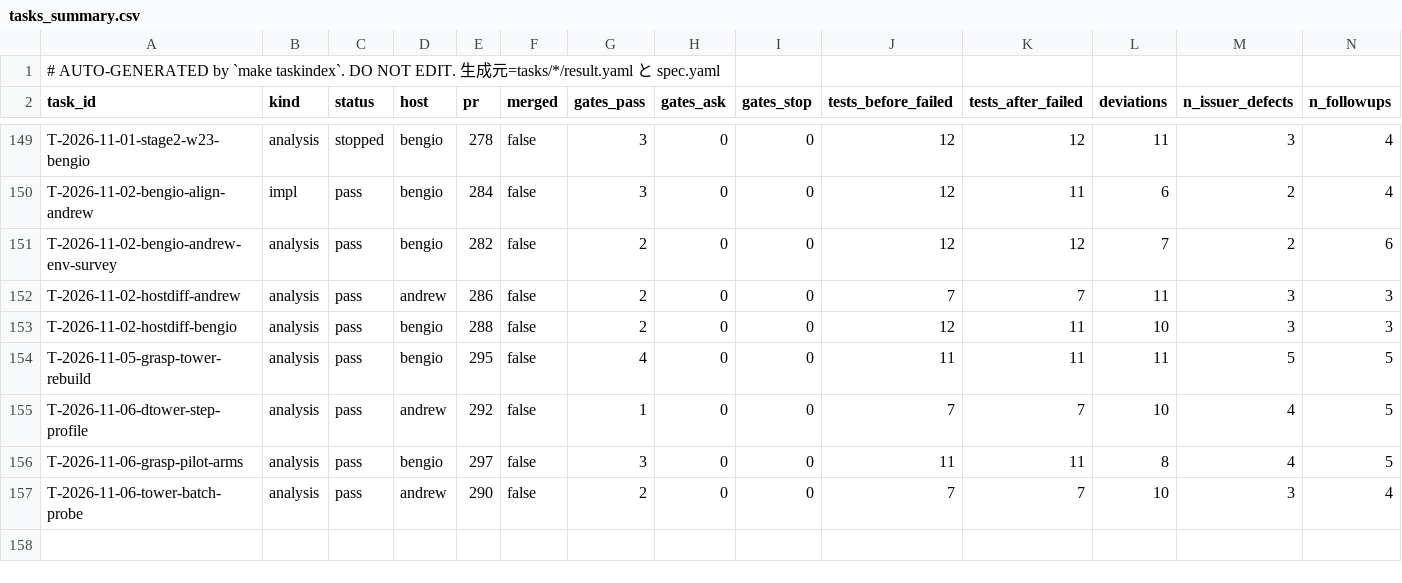
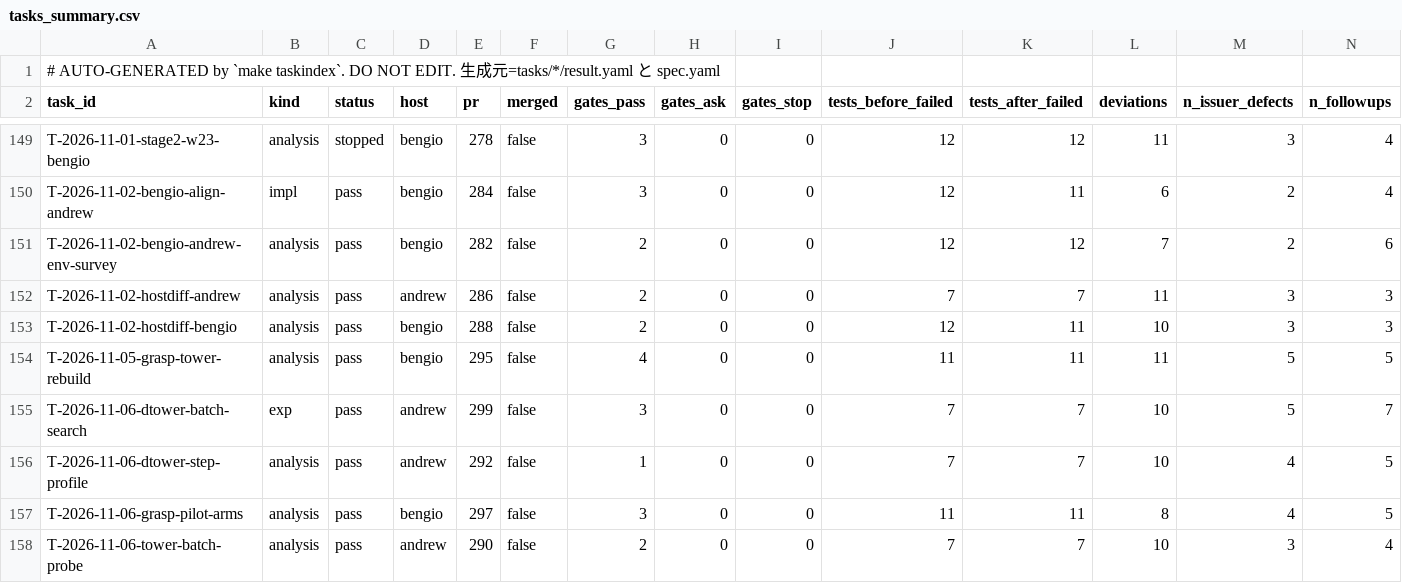
Before and after one commit to takuya3h/m2, a CSV file: context/auto/tasks_summary.csv, drawn as a sheet; only a part is shown, gaps mark what is left out; rows hold the shown columns only; the diff names each change by its address in the sheet, - before the commit and + after, or states it on an @@ line.

```diff
--- a/context/auto/tasks_summary.csv
+++ b/context/auto/tasks_summary.csv
+row 155: T-2026-11-06-dtower-batch-search | exp | pass | andrew | 299 | false | 3 | 0 | 0 | 7 | 7 | 10 | 5 | 7
```
Also changed, not shown: 3 other files.
